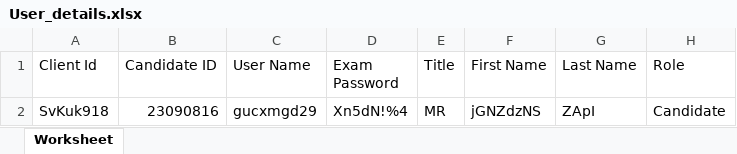
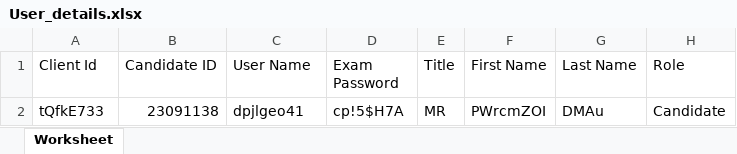
Before and after one commit to RaghuCPatel/Elumina, an Excel workbook: download/User_details.xlsx, sheet Worksheet, drawn as a sheet; values as stored, in another font and other column widths than the file's, no borders; removed rows and columns are numbered as before the commit, all else as after; the diff names each change by its address in the sheet, - before the commit and + after, or states it on an @@ line.

Commit message:
Added Reg iExam new TC's

```diff
--- a/download/User_details.xlsx (sheet Worksheet)
+++ b/download/User_details.xlsx (sheet Worksheet)
-row 2: SvKuk918 | 23090816 | gucxmgd29 | Xn5dN!%4 | MR | jGNZdzNS | ZApI | Candidate
+row 2: tQfkE733 | 23091138 | dpjlgeo41 | cp!5$H7A | MR | PWrcmZOI | DMAu | Candidate
```
Also changed, not shown: 9 other files.
